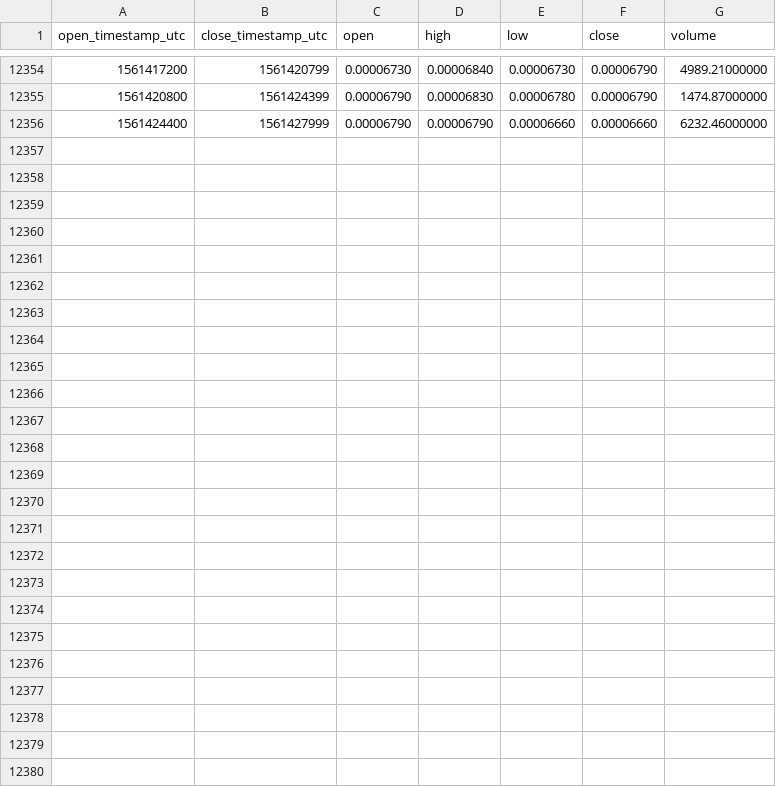
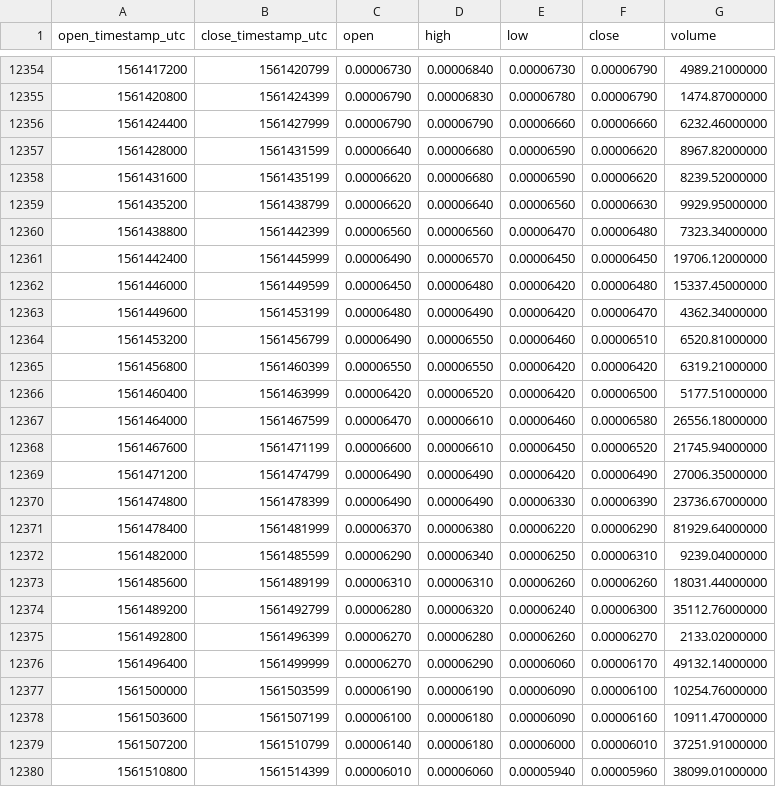
Before and after one commit to cryptobigbro/binance-PIVXBTC, a CSV file: binance-PIVXBTC-1h.csv, drawn as a sheet; only a part is shown, gaps mark what is left out.

Commit message:
Update OHLCV data.

```diff
--- a/binance-PIVXBTC-1h.csv
+++ b/binance-PIVXBTC-1h.csv
@@ -12356 +12356,25 @@ open_timestamp_utc,close_timestamp_utc,open,high,low,close,volume
 1561424400,1561427999,0.00006790,0.00006790,0.00006660,0.00006660,6232.46000000
+1561428000,1561431599,0.00006640,0.00006680,0.00006590,0.00006620,8967.82000000
+1561431600,1561435199,0.00006620,0.00006680,0.00006590,0.00006620,8239.52000000
+1561435200,1561438799,0.00006620,0.00006640,0.00006560,0.00006630,9929.95000000
+1561438800,1561442399,0.00006560,0.00006560,0.00006470,0.00006480,7323.34000000
+1561442400,1561445999,0.00006490,0.00006570,0.00006450,0.00006450,19706.12000000
+1561446000,1561449599,0.00006450,0.00006480,0.00006420,0.00006480,15337.45000000
+1561449600,1561453199,0.00006480,0.00006490,0.00006420,0.00006470,4362.34000000
+1561453200,1561456799,0.00006490,0.00006550,0.00006460,0.00006510,6520.81000000
+1561456800,1561460399,0.00006550,0.00006550,0.00006420,0.00006420,6319.21000000
+1561460400,1561463999,0.00006420,0.00006520,0.00006420,0.00006500,5177.51000000
+1561464000,1561467599,0.00006470,0.00006610,0.00006460,0.00006580,26556.18000000
+1561467600,1561471199,0.00006600,0.00006610,0.00006450,0.00006520,21745.94000000
+1561471200,1561474799,0.00006490,0.00006490,0.00006420,0.00006490,27006.35000000
+1561474800,1561478399,0.00006490,0.00006490,0.00006330,0.00006390,23736.67000000
+1561478400,1561481999,0.00006370,0.00006380,0.00006220,0.00006290,81929.64000000
+1561482000,1561485599,0.00006290,0.00006340,0.00006250,0.00006310,9239.04000000
+1561485600,1561489199,0.00006310,0.00006310,0.00006260,0.00006260,18031.44000000
+1561489200,1561492799,0.00006280,0.00006320,0.00006240,0.00006300,35112.76000000
+1561492800,1561496399,0.00006270,0.00006280,0.00006260,0.00006270,2133.02000000
+1561496400,1561499999,0.00006270,0.00006290,0.00006060,0.00006170,49132.14000000
+1561500000,1561503599,0.00006190,0.00006190,0.00006090,0.00006100,10254.76000000
+1561503600,1561507199,0.00006100,0.00006180,0.00006090,0.00006160,10911.47000000
+1561507200,1561510799,0.00006140,0.00006180,0.00006000,0.00006010,37251.91000000
+1561510800,1561514399,0.00006010,0.00006060,0.00005940,0.00005960,38099.01000000
```
Also changed, not shown: binance-PIVXBTC-1d.csv.
